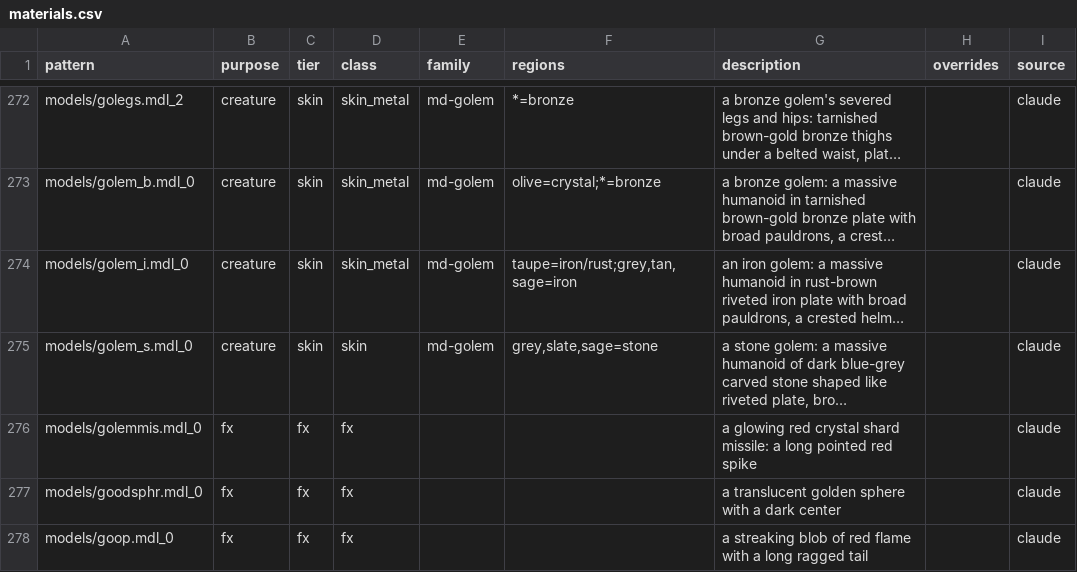
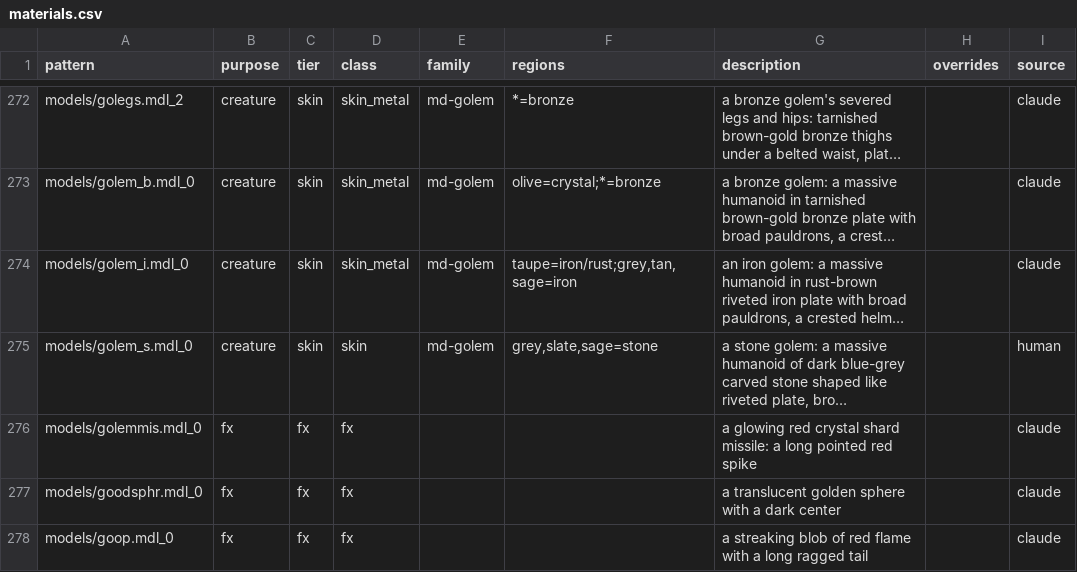
Before and after one commit to zerga/hexenlicht, a CSV file: tools/hexenlicht/texpack/materials.csv, drawn as a sheet; only a part is shown, gaps mark what is left out; long unchanged cells end in …; the diff covers the shown part only; the diff names each change by its address in the sheet, - before the commit and + after, or states it on an @@ line.

```diff
--- a/tools/hexenlicht/texpack/materials.csv
+++ b/tools/hexenlicht/texpack/materials.csv
-I275 (source): claude
+I275 (source): human
```
Also changed, not shown: 61 edited cells elsewhere in this file, 3 other files.
